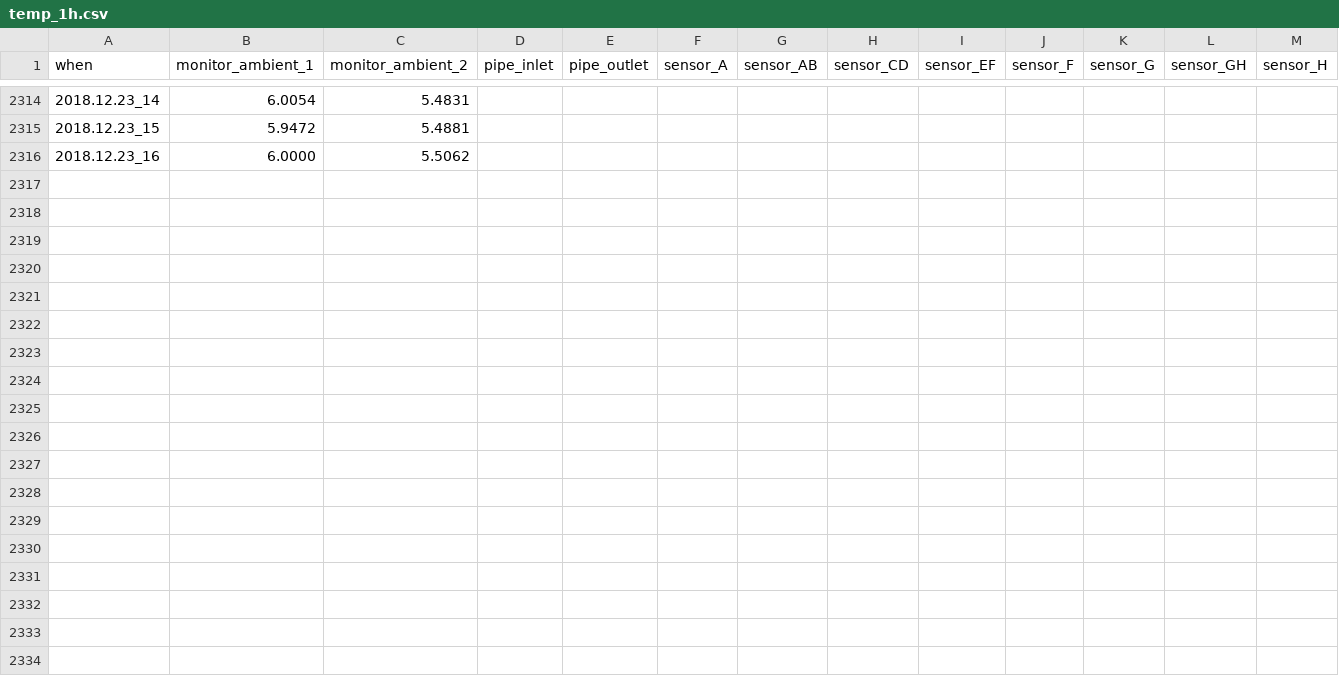
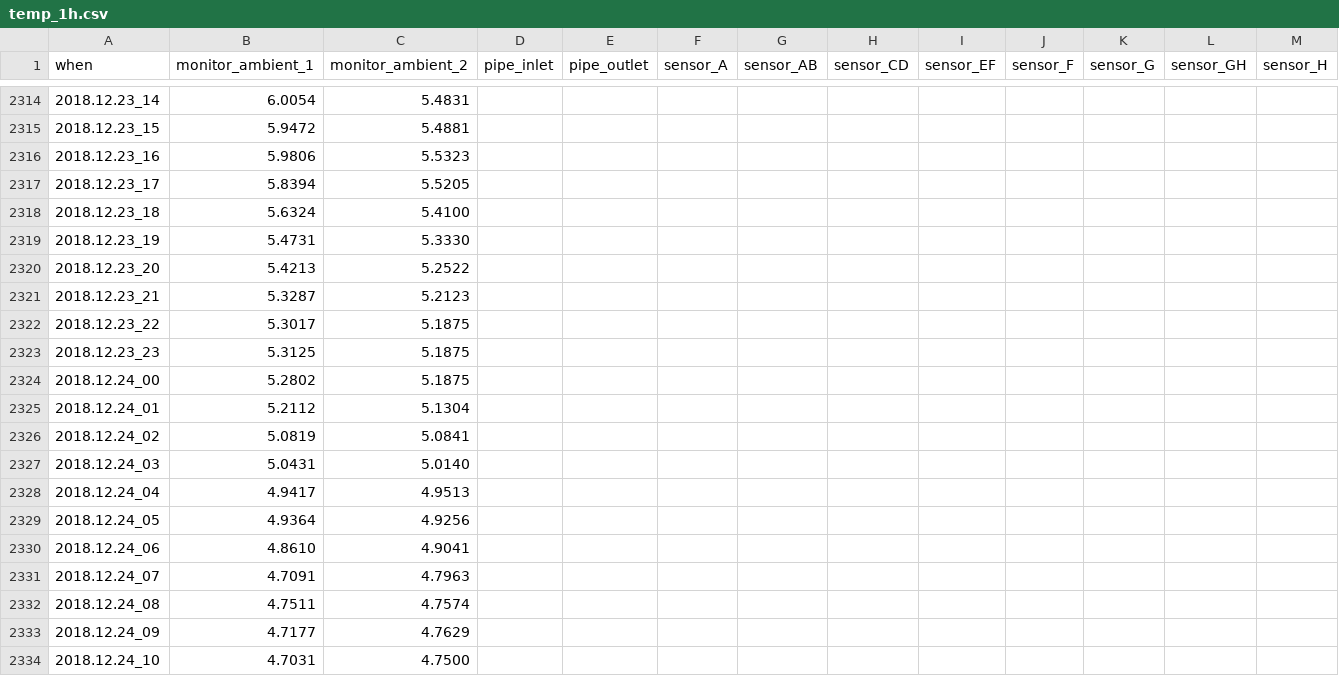
Before and after one commit to pgcrumley/MoundController, a CSV file: Data/temp_1h.csv, drawn as a sheet; only a part is shown, gaps mark what is left out; rows hold the shown columns only; the diff names each change by its address in the sheet, - before the commit and + after, or states it on an @@ line.

Commit message:
update data on Mon, Dec 24, 2018 10:05:52

```diff
--- a/Data/temp_1h.csv
+++ b/Data/temp_1h.csv
-B2316 (monitor_ambient_1): 6.0000
+B2316 (monitor_ambient_1): 5.9806
-C2316 (monitor_ambient_2): 5.5062
+C2316 (monitor_ambient_2): 5.5323
+row 2317: 2018.12.23_17 | 5.8394 | 5.5205
+row 2318: 2018.12.23_18 | 5.6324 | 5.4100
+row 2319: 2018.12.23_19 | 5.4731 | 5.3330
+row 2320: 2018.12.23_20 | 5.4213 | 5.2522
+row 2321: 2018.12.23_21 | 5.3287 | 5.2123
+row 2322: 2018.12.23_22 | 5.3017 | 5.1875
+row 2323: 2018.12.23_23 | 5.3125 | 5.1875
+row 2324: 2018.12.24_00 | 5.2802 | 5.1875
+row 2325: 2018.12.24_01 | 5.2112 | 5.1304
+row 2326: 2018.12.24_02 | 5.0819 | 5.0841
+row 2327: 2018.12.24_03 | 5.0431 | 5.0140
+row 2328: 2018.12.24_04 | 4.9417 | 4.9513
+row 2329: 2018.12.24_05 | 4.9364 | 4.9256
+row 2330: 2018.12.24_06 | 4.8610 | 4.9041
+row 2331: 2018.12.24_07 | 4.7091 | 4.7963
+row 2332: 2018.12.24_08 | 4.7511 | 4.7574
+row 2333: 2018.12.24_09 | 4.7177 | 4.7629
+row 2334: 2018.12.24_10 | 4.7031 | 4.7500
```
Also changed, not shown: Data/temp_1d.csv, 1 other file.
